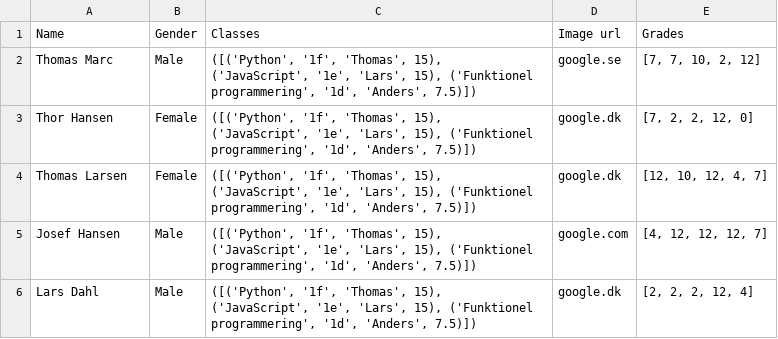
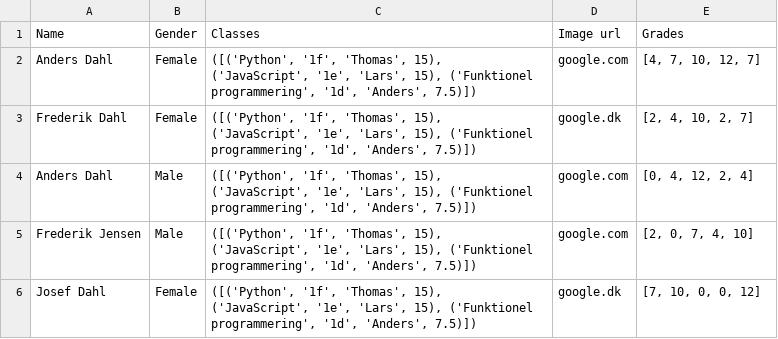
Before and after one commit to dahlfrederik/python_handin, a CSV file: studentfile.csv, drawn as a sheet.

Commit message:
Updated with graph
Had to hardcode grade values

```diff
--- a/studentfile.csv
+++ b/studentfile.csv
@@ -1,6 +1,6 @@
 Name,Gender,Classes,Image url,Grades
-Thomas Marc,Male,"([('Python', '1f', 'Thomas', 15), ('JavaScript', '1e', 'Lars', 15), ('Funktionel programmering', '1d', 'Anders', 7.5)])",google.se,"[7, 7, 10, 2, 12]"
-Thor Hansen,Female,"([('Python', '1f', 'Thomas', 15), ('JavaScript', '1e', 'Lars', 15), ('Funktionel programmering', '1d', 'Anders', 7.5)])",google.dk,"[7, 2, 2, 12, 0]"
-Thomas Larsen,Female,"([('Python', '1f', 'Thomas', 15), ('JavaScript', '1e', 'Lars', 15), ('Funktionel programmering', '1d', 'Anders', 7.5)])",google.dk,"[12, 10, 12, 4, 7]"
-Josef Hansen,Male,"([('Python', '1f', 'Thomas', 15), ('JavaScript', '1e', 'Lars', 15), ('Funktionel programmering', '1d', 'Anders', 7.5)])",google.com,"[4, 12, 12, 12, 7]"
-Lars Dahl,Male,"([('Python', '1f', 'Thomas', 15), ('JavaScript', '1e', 'Lars', 15), ('Funktionel programmering', '1d', 'Anders', 7.5)])",google.dk,"[2, 2, 2, 12, 4]"
+Anders Dahl,Female,"([('Python', '1f', 'Thomas', 15), ('JavaScript', '1e', 'Lars', 15), ('Funktionel programmering', '1d', 'Anders', 7.5)])",google.com,"[4, 7, 10, 12, 7]"
+Frederik Dahl,Female,"([('Python', '1f', 'Thomas', 15), ('JavaScript', '1e', 'Lars', 15), ('Funktionel programmering', '1d', 'Anders', 7.5)])",google.dk,"[2, 4, 10, 2, 7]"
+Anders Dahl,Male,"([('Python', '1f', 'Thomas', 15), ('JavaScript', '1e', 'Lars', 15), ('Funktionel programmering', '1d', 'Anders', 7.5)])",google.com,"[0, 4, 12, 2, 4]"
+Frederik Jensen,Male,"([('Python', '1f', 'Thomas', 15), ('JavaScript', '1e', 'Lars', 15), ('Funktionel programmering', '1d', 'Anders', 7.5)])",google.com,"[2, 0, 7, 4, 10]"
+Josef Dahl,Female,"([('Python', '1f', 'Thomas', 15), ('JavaScript', '1e', 'Lars', 15), ('Funktionel programmering', '1d', 'Anders', 7.5)])",google.dk,"[7, 10, 0, 0, 12]"
```
Also changed, not shown: 1 other file.
